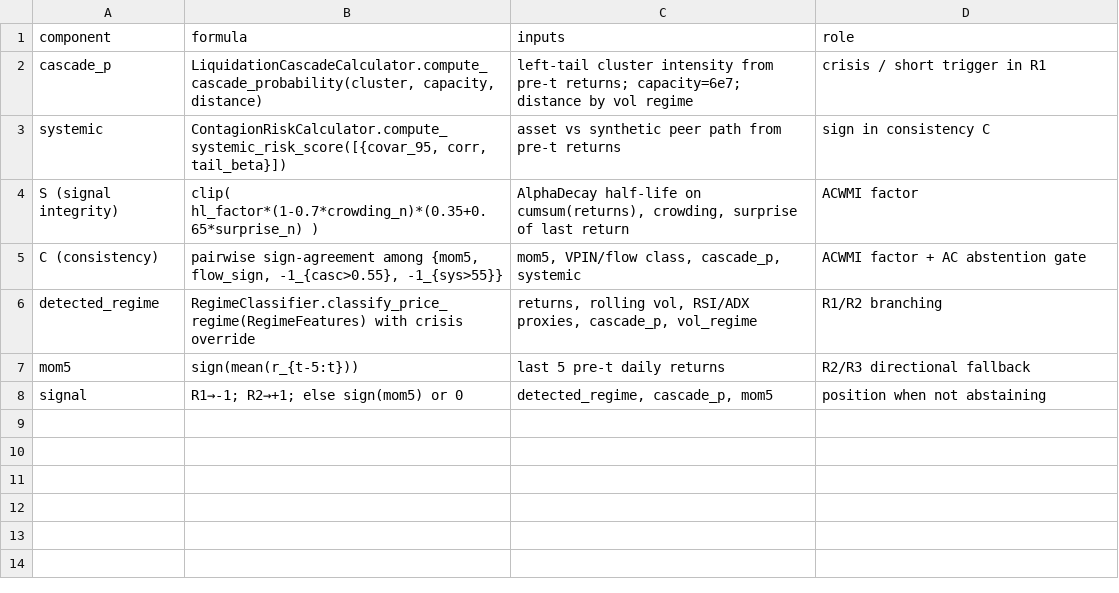
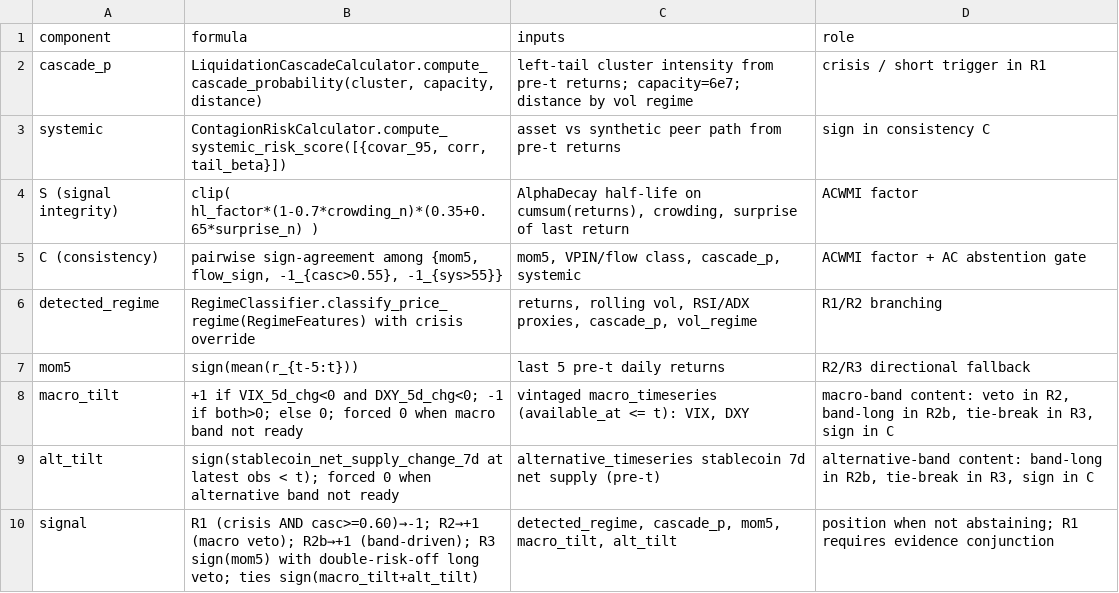
Before and after one commit to CnOxx1/EvoQuantV3, a CSV file: pdf/tables/table_mechanism_definition.csv, drawn as a sheet.

```diff
--- a/pdf/tables/table_mechanism_definition.csv
+++ b/pdf/tables/table_mechanism_definition.csv
@@ -7,2 +7,4 @@ detected_regime,RegimeClassifier.classify_price_regime(RegimeFeatures) with cris
 mom5,sign(mean(r_{t-5:t})),last 5 pre-t daily returns,R2/R3 directional fallback
-signal,R1→-1; R2→+1; else sign(mom5) or 0,"detected_regime, cascade_p, mom5",position when not abstaining
+macro_tilt,+1 if VIX_5d_chg<0 and DXY_5d_chg<0; -1 if both>0; else 0; forced 0 when macro band not ready,"vintaged macro_timeseries (available_at <= t): VIX, DXY","macro-band content: veto in R2, band-long in R2b, tie-break in R3, sign in C"
+alt_tilt,sign(stablecoin_net_supply_change_7d at latest obs < t); forced 0 when alternative band not ready,alternative_timeseries stablecoin 7d net supply (pre-t),"alternative-band content: band-long in R2b, tie-break in R3, sign in C"
+signal,R1 (crisis AND casc>=0.60)→-1; R2→+1 (macro veto); R2b→+1 (band-driven); R3 sign(mom5) with double-risk-off long veto; ties sign(macro_tilt+alt_tilt),"detected_regime, cascade_p, mom5, macro_tilt, alt_tilt",position when not abstaining; R1 requires evidence conjunction
```
Also changed, not shown: pdf/tables/table6_pareto_points.csv, pdf/tables/table_bootstrap_oos.csv, 47 other files.
